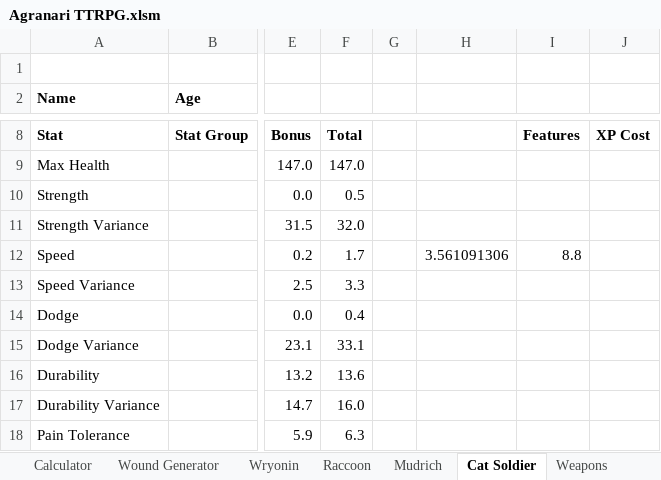
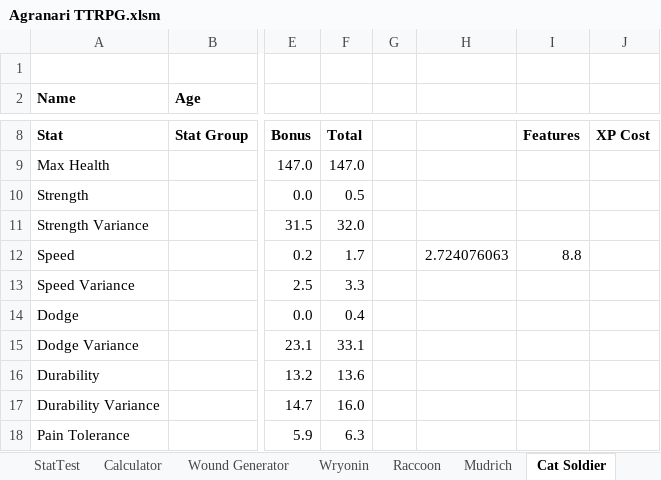
Before and after one commit to shieldgenerator7/AgranariTTRPG, an Excel workbook: Agranari TTRPG.xlsm, sheet Cat Soldier, drawn as a sheet; only a part is shown, gaps mark what is left out; values as stored, in another font and other column widths than the file's, no borders; conditional formats not drawn; the diff names each change by its address in the sheet, - before the commit and + after, or states it on an @@ line.

Commit message:
Test stuff: importing CSV into excel*
*didnt manage to get it to work like i wanted it to

```diff
--- a/Agranari TTRPG.xlsm (sheet Cat Soldier)
+++ b/Agranari TTRPG.xlsm (sheet Cat Soldier)
+sheet tab: StatTest
-H12: 3.561091306
+H12: 2.724076063
```
Also changed, not shown: sheet Wound Generator, other sheet tabs, charts or pictures, 1 other file.
